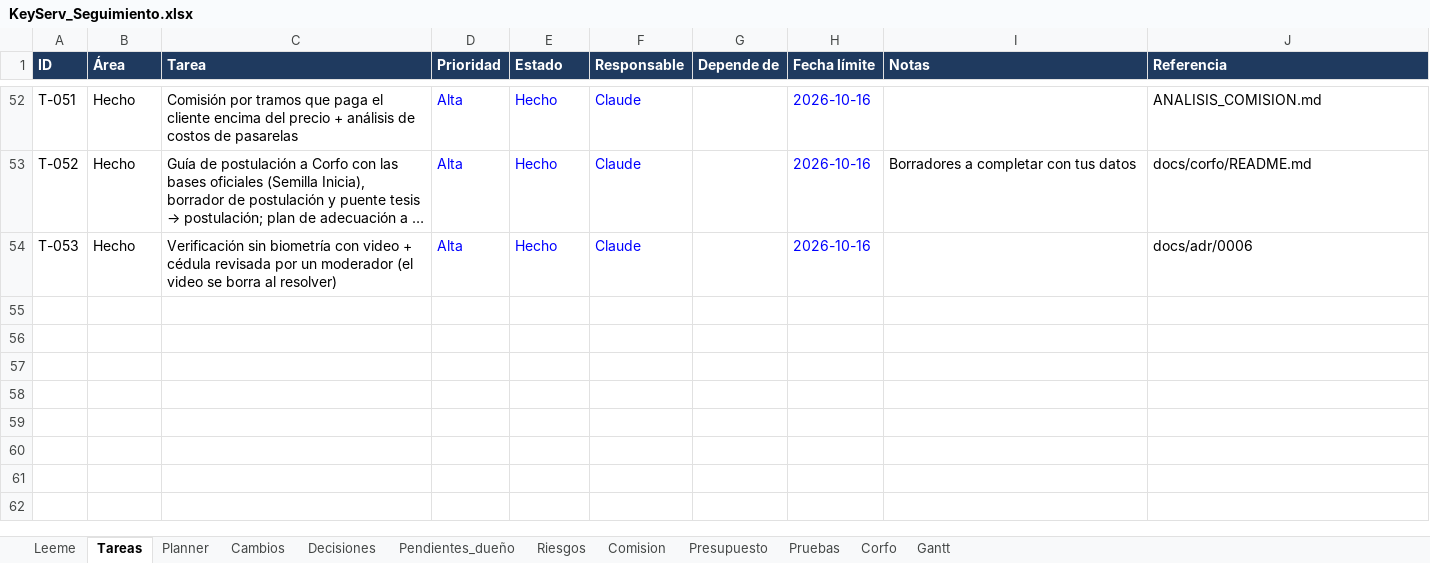
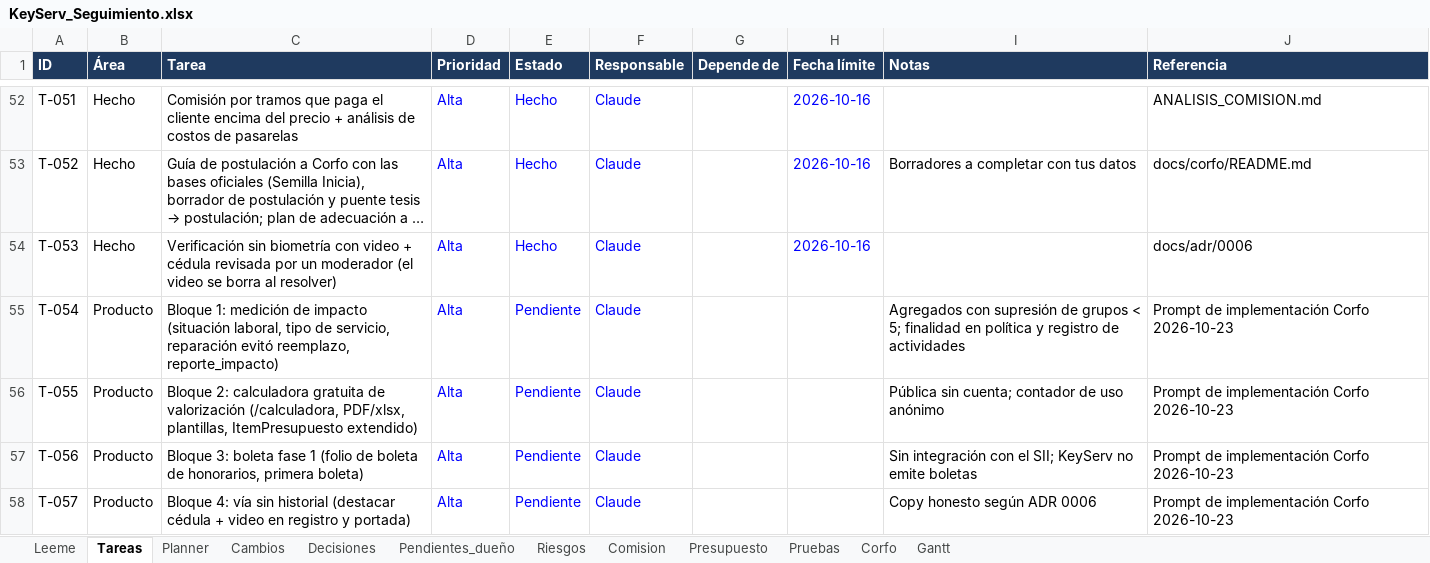
Before and after one commit to KuityPipe/Tesis-Mejorada, an Excel workbook: docs/seguimiento/KeyServ_Seguimiento.xlsx, sheet Tareas, drawn as a sheet; only a part is shown, gaps mark what is left out; long unchanged cells end in …; values as stored, in another font and other column widths than the file's, no borders; conditional formats not drawn; the diff names each change by its address in the sheet, - before the commit and + after, or states it on an @@ line.

```diff
--- a/docs/seguimiento/KeyServ_Seguimiento.xlsx (sheet Tareas)
+++ b/docs/seguimiento/KeyServ_Seguimiento.xlsx (sheet Tareas)
+row 55: T-054 | Producto | Bloque 1: medición de impacto (situación laboral, tipo de servicio, reparación evitó reemplazo, reporte_impacto) | Alta | Pendiente | Claude |  |  | Agregados con supresión de grupos < 5; finalidad en política y registro de actividades | Prompt de implementación Corfo 2026-10-23
+row 56: T-055 | Producto | Bloque 2: calculadora gratuita de valorización (/calculadora, PDF/xlsx, plantillas, ItemPresupuesto extendido) | Alta | Pendiente | Claude |  |  | Pública sin cuenta; contador de uso anónimo | Prompt de implementación Corfo 2026-10-23
+row 57: T-056 | Producto | Bloque 3: boleta fase 1 (folio de boleta de honorarios, primera boleta) | Alta | Pendiente | Claude |  |  | Sin integración con el SII; KeyServ no emite boletas | Prompt de implementación Corfo 2026-10-23
+row 58: T-057 | Producto | Bloque 4: vía sin historial (destacar cédula + video en registro y portada) | Alta | Pendiente | Claude |  |  | Copy honesto según ADR 0006 | Prompt de implementación Corfo 2026-10-23
```
Also changed, not shown: sheet Decisiones, sheet Planner.
